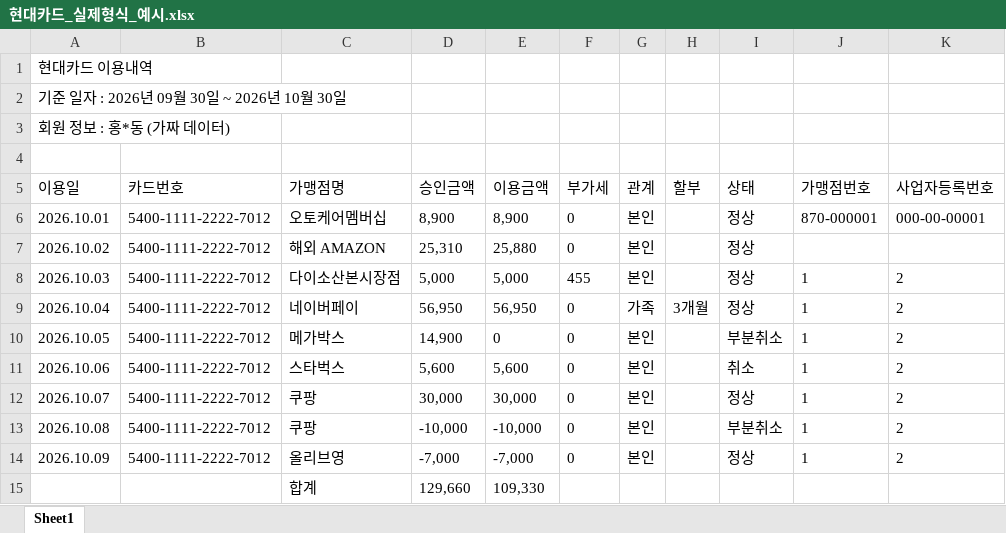
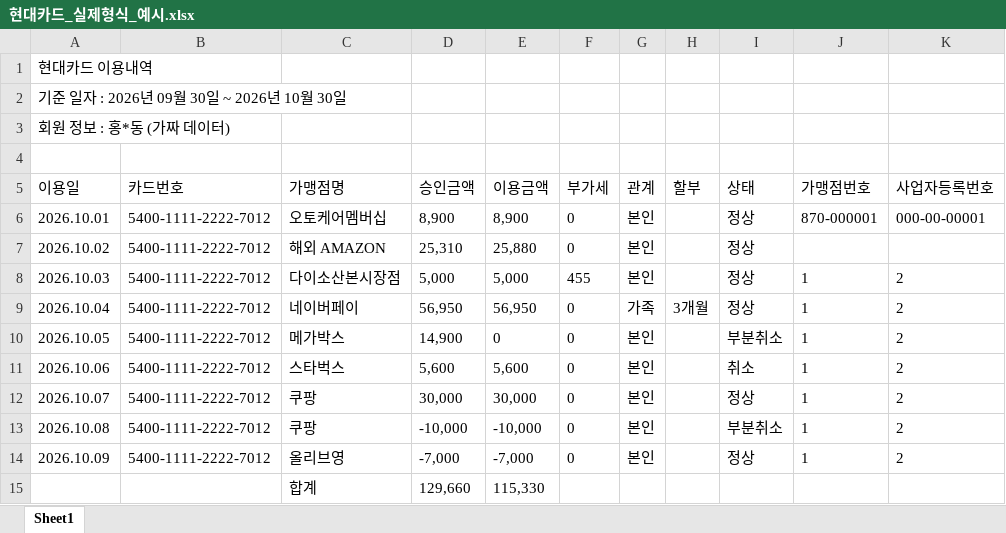
Before and after one commit to dmlwjd85/gagyebu, an Excel workbook: samples/현대카드_실제형식_예시.xlsx, sheet Sheet1, drawn as a sheet; values as stored, in another font and other column widths than the file's, no borders; the diff names each change by its address in the sheet, - before the commit and + after, or states it on an @@ line.

```diff
--- a/samples/현대카드_실제형식_예시.xlsx (sheet Sheet1)
+++ b/samples/현대카드_실제형식_예시.xlsx (sheet Sheet1)
-E15 (이용금액): 109,330
+E15 (이용금액): 115,330
```
Also changed, not shown: 16 other files.
